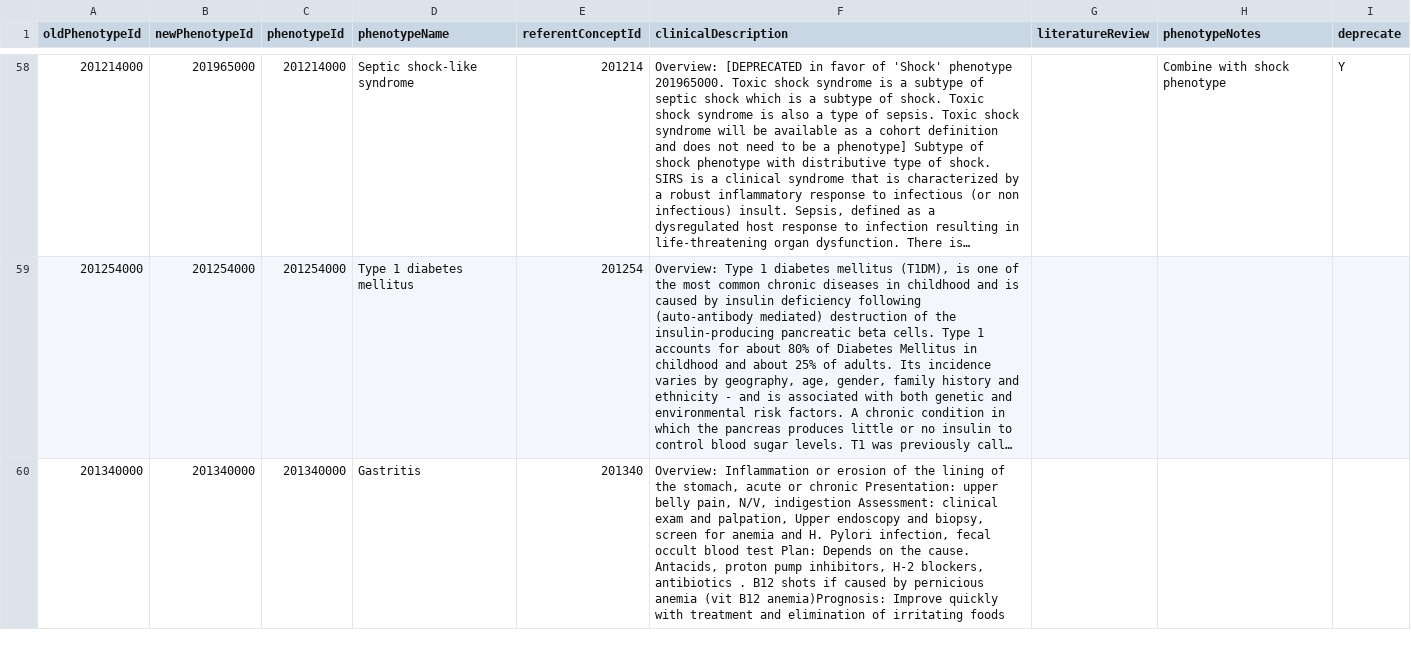
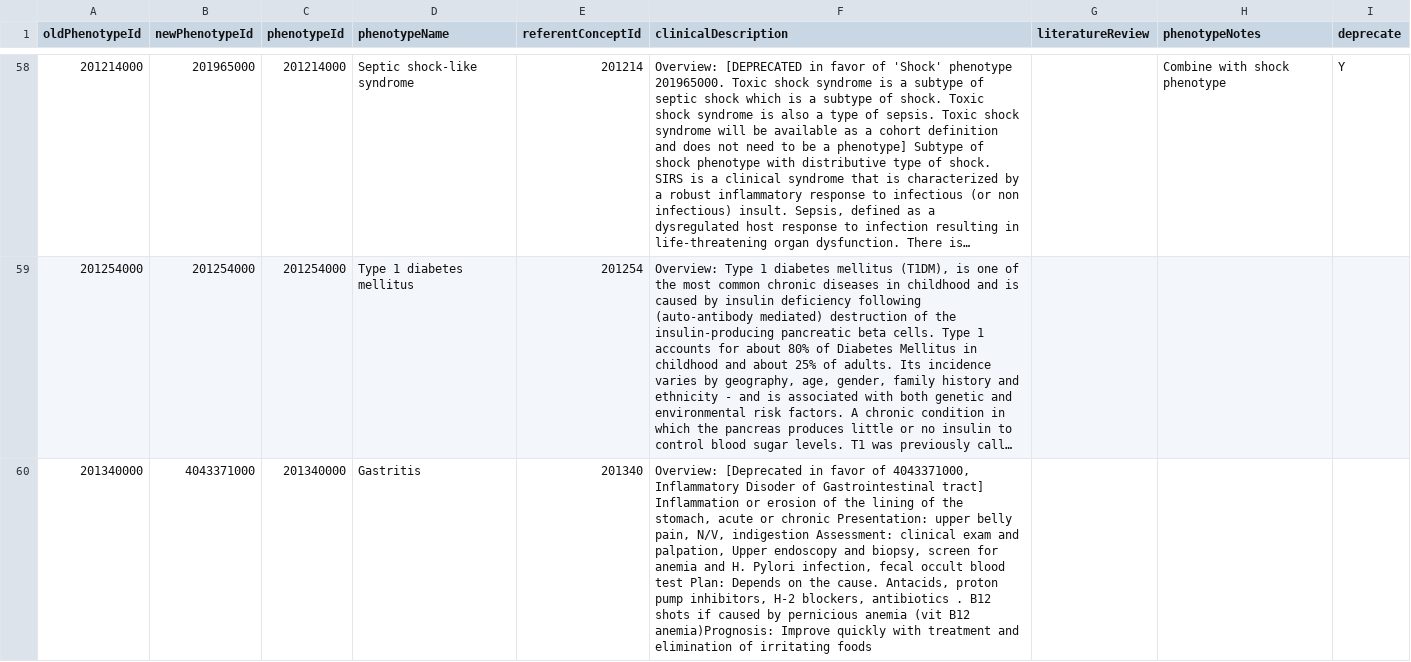
Before and after one commit to OHDSI/PhenotypeLibrary, a CSV file: extras/PhenotypeDescription.csv, drawn as a sheet; only a part is shown, gaps mark what is left out; long unchanged cells end in …; the diff covers the shown part only; the diff names each change by its address in the sheet, - before the commit and + after, or states it on an @@ line.

Commit message:
Deprecate eosinophilic esophagitis (27918000), Esophagitis (30753000), Ulcerative colitis (81893000),
Also Sepsis,132797 -> 201965000
,Renal failure syndrome  192359000 -> 4030518000
End-stage renal disease 193782000 -> 403051800
Celiac disease 194992000 -> 404337100
Acute kidney injury or Acute renal failure syndrome 197320000 -> 403051800
Gastritis 201340000 -> 4043371000
Transient ischemic attack 373503000 -> 381591000
Ankylosing spondylitis 437082000 -> 73553000

added Inflammatory disorder of digestive tract 4043371000

```diff
--- a/extras/PhenotypeDescription.csv
+++ b/extras/PhenotypeDescription.csv
-B60 (newPhenotypeId): 201340000
+B60 (newPhenotypeId): 4043371000
-F60 (clinicalDescription): Overview: Inflammation or…
+F60 (clinicalDescription): Overview: [Deprecated in favor of 4043371000, Inflammatory Disoder of Gastrointestinal tract] Inflammation or…
```
Also changed, not shown: 1 added row and 44 edited cells elsewhere in this file, extras/CohortDescription.csv.
